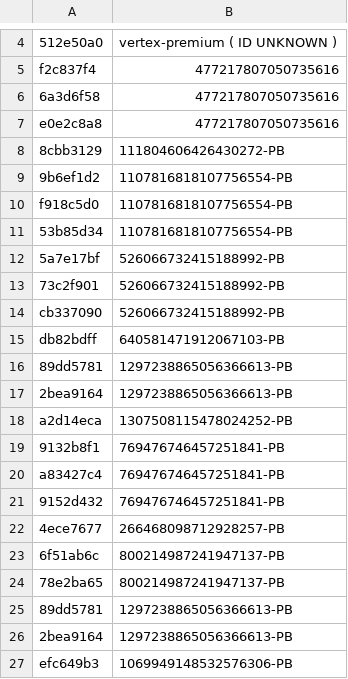
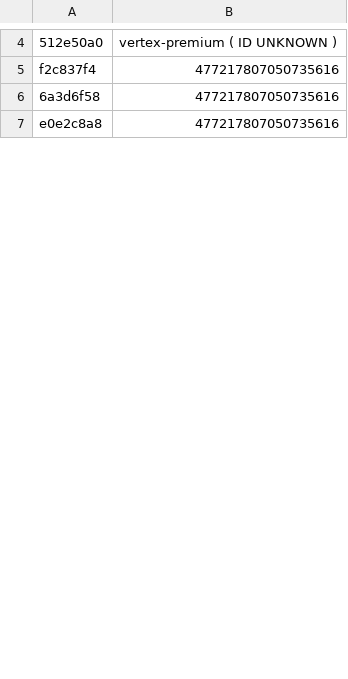
Before and after one commit to vertex-peak/API, a CSV file: API.csv, drawn as a sheet; only a part is shown, gaps mark what is left out; the diff covers the shown part only.

```diff
--- a/API.csv
+++ b/API.csv
@@ -7,21 +7 @@ f2c837f4,477217807050735616
 e0e2c8a8,477217807050735616
-8cbb3129,111804606426430272-PB
-9b6ef1d2,1107816818107756554-PB
-f918c5d0,1107816818107756554-PB
-53b85d34,1107816818107756554-PB
-5a7e17bf,526066732415188992-PB
-73c2f901,526066732415188992-PB
-cb337090,526066732415188992-PB
-db82bdff,640581471912067103-PB
-89dd5781,1297238865056366613-PB
-2bea9164,1297238865056366613-PB
-a2d14eca,1307508115478024252-PB
-9132b8f1,769476746457251841-PB
-a83427c4,769476746457251841-PB
-9152d432,769476746457251841-PB
-4ece7677,266468098712928257-PB
-6f51ab6c,800214987241947137-PB
-78e2ba65,800214987241947137-PB
-89dd5781,1297238865056366613-PB
-2bea9164,1297238865056366613-PB
-efc649b3,1069949148532576306-PB
```
Also changed, not shown: 16 removed rows and 2 edited cells elsewhere in this file.
